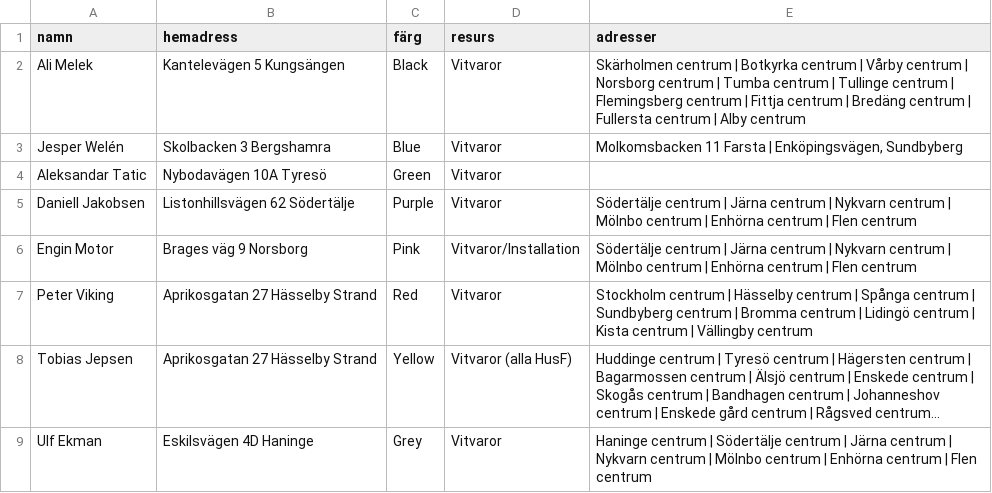
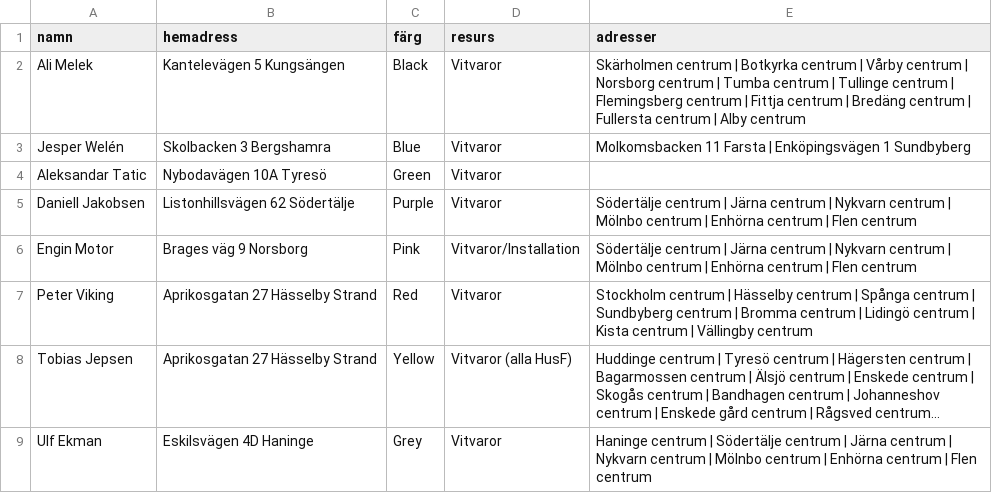
Before and after one commit to Perkanboy/Teknikerlista, a CSV file: list.csv, drawn as a sheet; long unchanged cells end in ….

Commit message:
Update list.csv

```diff
--- a/list.csv
+++ b/list.csv
@@ -2,3 +2,3 @@ namn,hemadress,färg,resurs,adresser
 Ali Melek,"Kantelevägen 5 Kungsängen",Black,Vitvaror,"Skärholmen centrum | Botkyrka centrum | Vårby centrum | Norsborg centrum | Tumba centrum | Tullinge centrum | Flemingsberg centrum | Fittja centrum | Bredäng centrum | Fullersta centrum | Alby centrum"
-Jesper Welén,"Skolbacken 3 Bergshamra",Blue,Vitvaror,"Molkomsbacken 11 Farsta | Enköpingsvägen, Sundbyberg"
+Jesper Welén,"Skolbacken 3 Bergshamra",Blue,Vitvaror,"Molkomsbacken 11 Farsta | Enköpingsvägen 1 Sundbyberg"
 Aleksandar Tatic,"Nybodavägen 10A Tyresö",Green,Vitvaror,""
```
